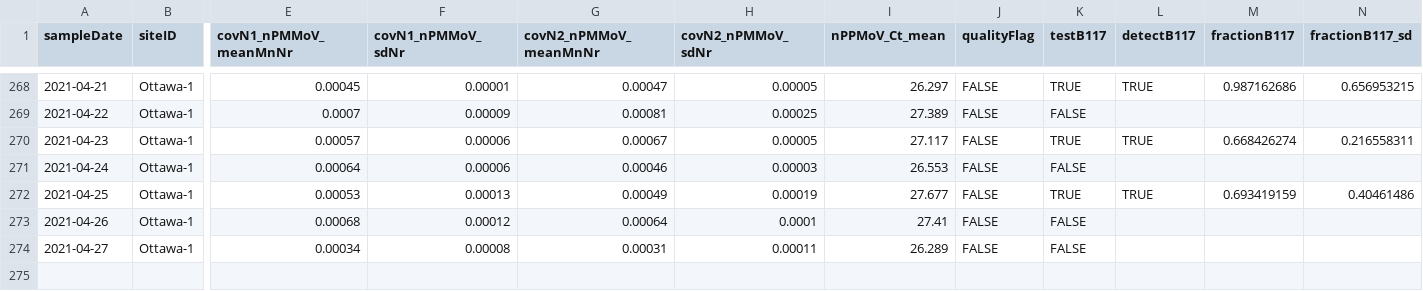
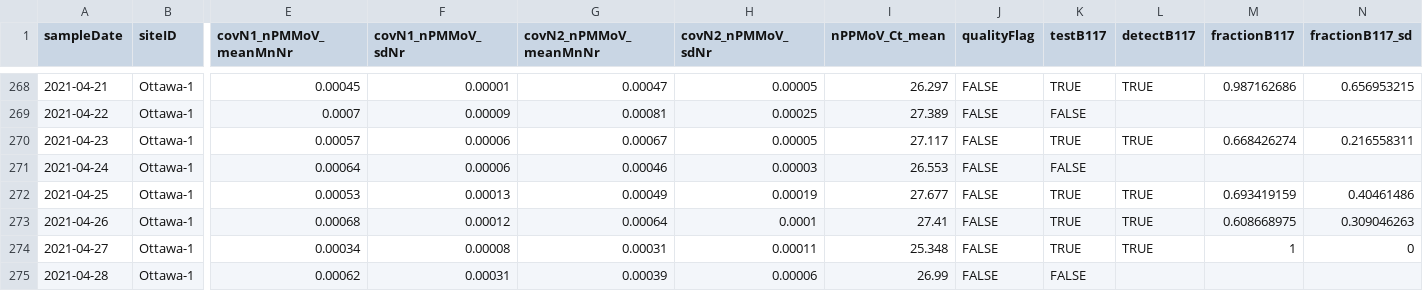
Before and after one commit to Big-Life-Lab/PHES-ODM, a CSV file: data/wastewater_virus.csv, drawn as a sheet; only a part is shown, gaps mark what is left out; rows hold the shown columns only; the diff names each change by its address in the sheet, - before the commit and + after, or states it on an @@ line.

```diff
--- a/data/wastewater_virus.csv
+++ b/data/wastewater_virus.csv
-K273:K274 (testB117): FALSE
+K273:K274 (testB117): TRUE
-L273:L274 (detectB117): (empty)
+L273:L274 (detectB117): TRUE
-M273 (fractionB117): (empty)
+M273 (fractionB117): 0.608668975
-N273 (fractionB117_sd): (empty)
+N273 (fractionB117_sd): 0.309046263
-I274 (nPPMoV_Ct_mean): 26.289
+I274 (nPPMoV_Ct_mean): 25.348
-M274 (fractionB117): (empty)
+M274 (fractionB117): 1
-N274 (fractionB117_sd): (empty)
+N274 (fractionB117_sd): 0
+row 275: 2021-04-28 | Ottawa-1 | 0.00062 | 0.00031 | 0.00039 | 0.00006 | 26.99 | FALSE | FALSE
```
Also changed, not shown: data/wwMeasure.csv.
